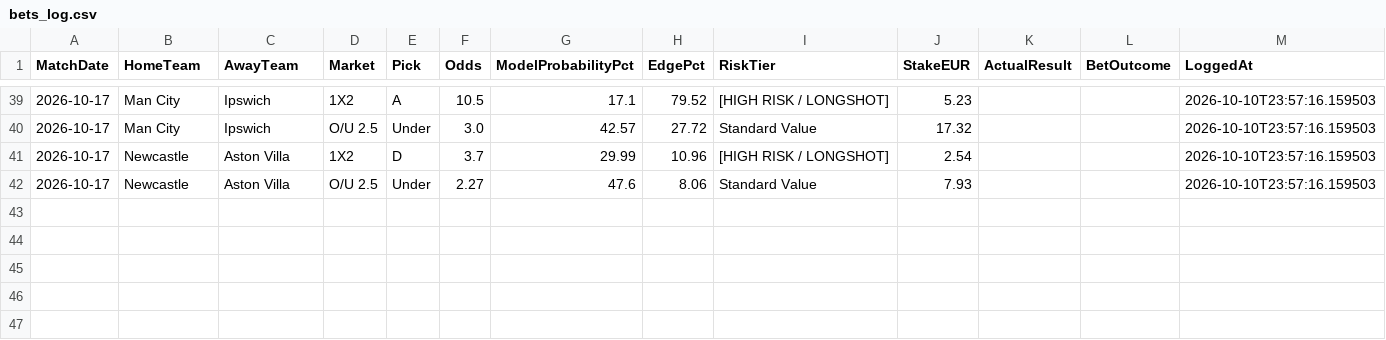
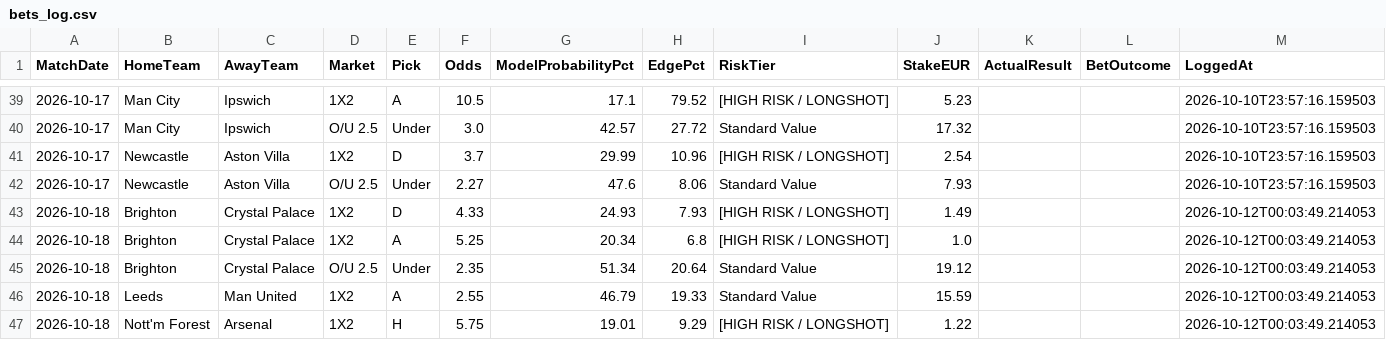
Before and after one commit to boukakos/palavoiBetPredictor, a CSV file: data/predictions/bets_log.csv, drawn as a sheet; only a part is shown, gaps mark what is left out.

```diff
--- a/data/predictions/bets_log.csv
+++ b/data/predictions/bets_log.csv
@@ -42 +42,6 @@ MatchDate,HomeTeam,AwayTeam,Market,Pick,Odds,ModelProbabilityPct,EdgePct,RiskTie
 2026-10-17,Newcastle,Aston Villa,O/U 2.5,Under,2.27,47.6,8.06,Standard Value,7.93,,,2026-10-10T23:57:16.159503
+2026-10-18,Brighton,Crystal Palace,1X2,D,4.33,24.93,7.93,[HIGH RISK / LONGSHOT],1.49,,,2026-10-12T00:03:49.214053
+2026-10-18,Brighton,Crystal Palace,1X2,A,5.25,20.34,6.8,[HIGH RISK / LONGSHOT],1.0,,,2026-10-12T00:03:49.214053
+2026-10-18,Brighton,Crystal Palace,O/U 2.5,Under,2.35,51.34,20.64,Standard Value,19.12,,,2026-10-12T00:03:49.214053
+2026-10-18,Leeds,Man United,1X2,A,2.55,46.79,19.33,Standard Value,15.59,,,2026-10-12T00:03:49.214053
+2026-10-18,Nott'm Forest,Arsenal,1X2,H,5.75,19.01,9.29,[HIGH RISK / LONGSHOT],1.22,,,2026-10-12T00:03:49.214053
```
Also changed, not shown: data/predictions/live_upcoming_predictions.csv, data/upcoming_fixtures.csv, 1 other file.
